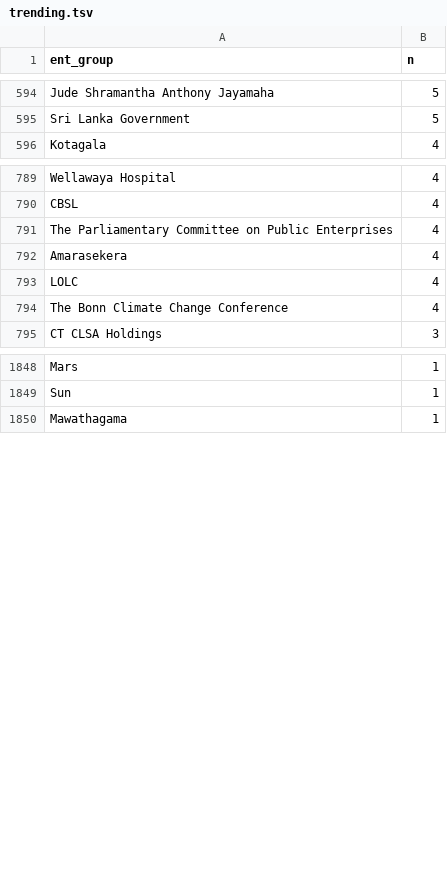
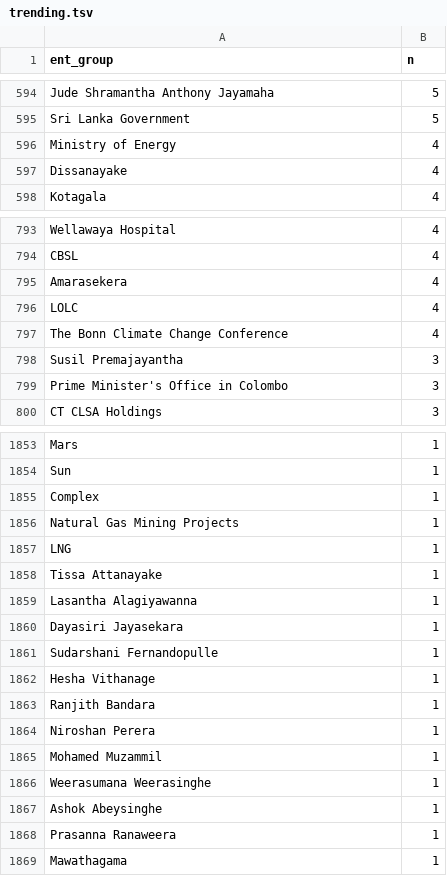
Before and after one commit to nuuuwan/news_lk2, a TSV file: trending.tsv, drawn as a sheet; only a part is shown, gaps mark what is left out; removed rows and columns are numbered as before the commit, all else as after; the diff covers the shown part only; the diff names each change by its address in the sheet, - before the commit and + after, or states it on an @@ line.

Commit message:
Updated data Mon Jun 27 09:07:43 UTC 2022

```diff
--- a/trending.tsv
+++ b/trending.tsv
+row 596: Ministry of Energy | 4
+row 597: Dissanayake | 4
-row 791: The Parliamentary Committee on Public Enterprises | 4
+row 798: Susil Premajayantha | 3
+row 799: Prime Minister's Office in Colombo | 3
+row 1855: Complex | 1
+row 1856: Natural Gas Mining Projects | 1
+row 1857: LNG | 1
+row 1858: Tissa Attanayake | 1
+row 1859: Lasantha Alagiyawanna | 1
+row 1860: Dayasiri Jayasekara | 1
+row 1861: Sudarshani Fernandopulle | 1
+row 1862: Hesha Vithanage | 1
+row 1863: Ranjith Bandara | 1
+row 1864: Niroshan Perera | 1
+row 1865: Mohamed Muzammil | 1
+row 1866: Weerasumana Weerasinghe | 1
+row 1867: Ashok Abeysinghe | 1
+row 1868: Prasanna Ranaweera | 1
```
Also changed, not shown: 13 added rows, 14 removed rows and 11 edited cells elsewhere in this file, 11 other files.
